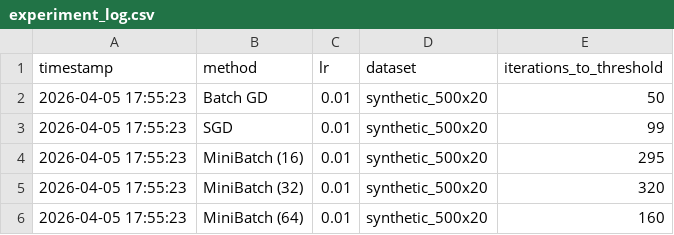
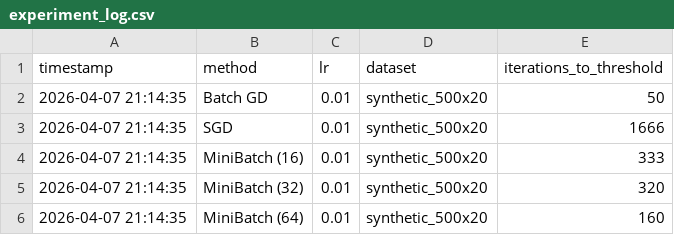
Before and after one commit to bitbyrizbit/ml-from-scratch-numpy, a CSV file: sgd-logistic-regression/logs/experiment_log.csv, drawn as a sheet.

Commit message:
fix: ensure fair loss comparison by computing full-dataset loss in SGD and unify model initialization

```diff
--- a/sgd-logistic-regression/logs/experiment_log.csv
+++ b/sgd-logistic-regression/logs/experiment_log.csv
@@ -1,6 +1,6 @@
 timestamp,method,lr,dataset,iterations_to_threshold
-2026-04-05 17:55:23,Batch GD,0.01,synthetic_500x20,50
-2026-04-05 17:55:23,SGD,0.01,synthetic_500x20,99
-2026-04-05 17:55:23,MiniBatch (16),0.01,synthetic_500x20,295
-2026-04-05 17:55:23,MiniBatch (32),0.01,synthetic_500x20,320
-2026-04-05 17:55:23,MiniBatch (64),0.01,synthetic_500x20,160
+2026-04-07 21:14:35,Batch GD,0.01,synthetic_500x20,50
+2026-04-07 21:14:35,SGD,0.01,synthetic_500x20,1666
+2026-04-07 21:14:35,MiniBatch (16),0.01,synthetic_500x20,333
+2026-04-07 21:14:35,MiniBatch (32),0.01,synthetic_500x20,320
+2026-04-07 21:14:35,MiniBatch (64),0.01,synthetic_500x20,160
```
Also changed, not shown: 12 other files.
